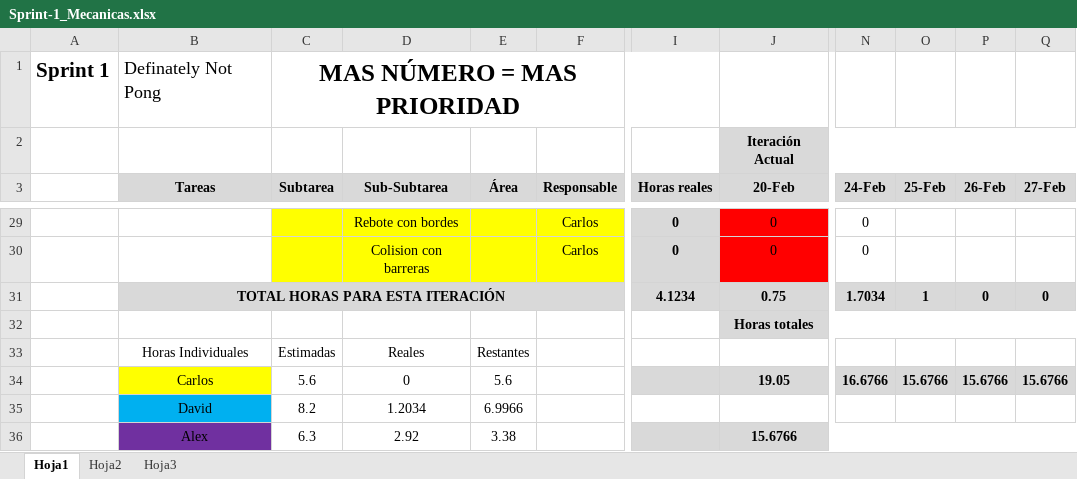
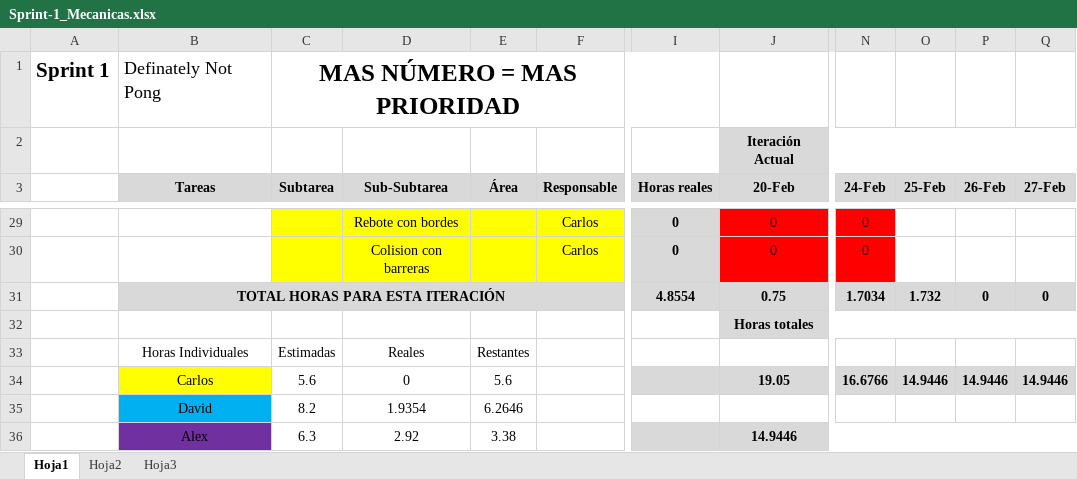
Before and after one commit to devildrake/MecanicasAvan-ao, an Excel workbook: Sprint-1_Mecanicas.xlsx, sheet Hoja1, drawn as a sheet; only a part is shown, gaps mark what is left out; values as stored, in another font and other column widths than the file's, no borders; charts and pictures not drawn; the diff covers the shown part only; the diff names each change by its address in the sheet, - before the commit and + after, or states it on an @@ line.

```diff
--- a/Sprint-1_Mecanicas.xlsx (sheet Hoja1)
+++ b/Sprint-1_Mecanicas.xlsx (sheet Hoja1)
-N29:N30 fill: none
+N29:N30 fill: #FF0000
-I31 (Horas reales): 4.1234
+I31 (Horas reales): 4.8554
-O31 (25-Feb): 1
+O31 (25-Feb): 1.732
-O34 (25-Feb): 15.6766
+O34 (25-Feb): 14.9446
-P34 (26-Feb): 15.6766
+P34 (26-Feb): 14.9446
-Q34 (27-Feb): 15.6766
+Q34 (27-Feb): 14.9446
-D35 (Sub-Subtarea): 1.2034
+D35 (Sub-Subtarea): 1.9354
-E35 (Área): 6.9966
+E35 (Área): 6.2646
-J36 (20-Feb): 15.6766
+J36 (20-Feb): 14.9446
```
Also changed, not shown: 21 edited cells and cell formats elsewhere in this sheet, charts or pictures.
